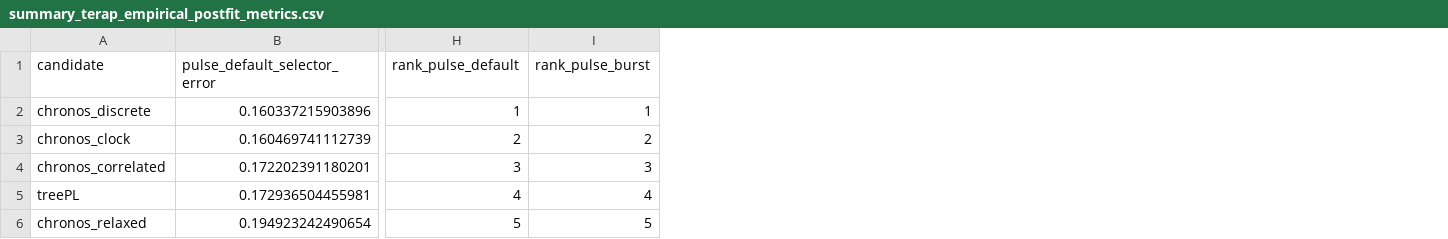
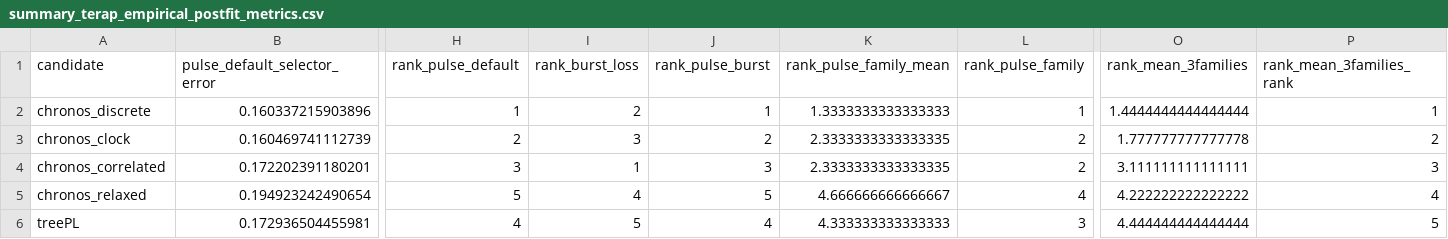
Before and after one commit to betanri/chronos, a CSV file: 2_CHRONOS_CUSTOM_DATING_TREE_PIPELINE/EXAMPLE_FILES/OUTPUT_DEMO/summary_terap_empirical_postfit_metrics.csv, drawn as a sheet; only a part is shown, gaps mark what is left out; addresses are those after the commit; the diff names each change by its address in the sheet, - before the commit and + after, or states it on an @@ line.

Commit message:
Make post-fit rank family-balanced

```diff
--- a/2_CHRONOS_CUSTOM_DATING_TREE_PIPELINE/EXAMPLE_FILES/OUTPUT_DEMO/summary_terap_empirical_postfit_metrics.csv
+++ b/2_CHRONOS_CUSTOM_DATING_TREE_PIPELINE/EXAMPLE_FILES/OUTPUT_DEMO/summary_terap_empirical_postfit_metrics.csv
+column I (rank_burst_loss), rows 2-4: 2 | 3 | 1; row 6: 5
+column K (rank_pulse_family_mean), rows 2-4: 1.3333333333333333 | 2.3333333333333335 | 2.3333333333333335; row 6: 4.333333333333333
+column L (rank_pulse_family), rows 2-4: 1 | 2 | 2; row 6: 3
+column O (rank_mean_3families), rows 2-4: 1.4444444444444444 | 1.777777777777778 | 3.111111111111111; row 6: 4.444444444444444
+column P (rank_mean_3families_rank), rows 2-4: 1 | 2 | 3; row 6: 5
@@ row 6 moved to row 5: chronos_relaxed @@
```
Also changed, not shown: 4 other files.
